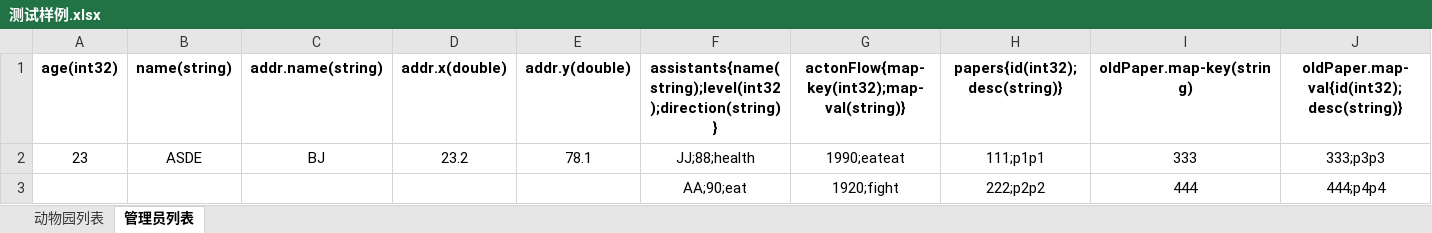
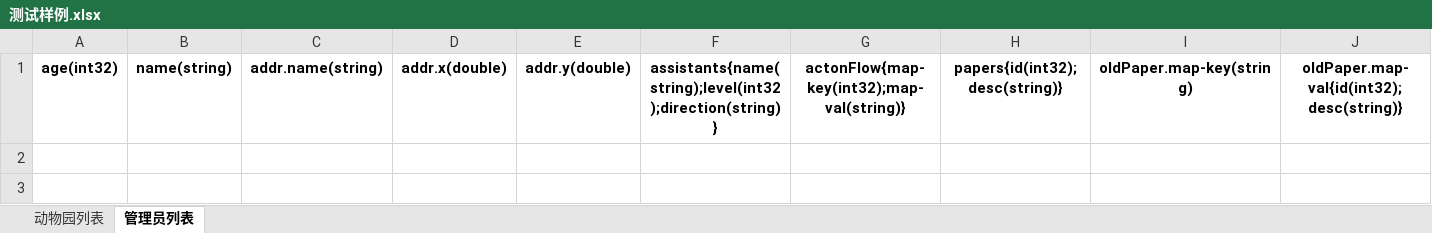
Before and after one commit to yaoguangduan/reskeeper, an Excel workbook: excel/测试样例.xlsx, sheet 管理员列表, drawn as a sheet; only a part is shown; values as stored, in another font and other column widths than the file's, no borders; rows hold the shown columns only; the diff names each change by its address in the sheet, - before the commit and + after, or states it on an @@ line.

```diff
--- a/excel/测试样例.xlsx (sheet 管理员列表)
+++ b/excel/测试样例.xlsx (sheet 管理员列表)
-row 2: 23 | ASDE | BJ | 23.2 | 78.1 | JJ;88;health | 1990;eateat | 111;p1p1 | 333 | 333;p3p3
-row 3:  |  |  |  |  | AA;90;eat | 1920;fight | 222;p2p2 | 444 | 444;p4p4
```
Also changed, not shown: 20 other files.
